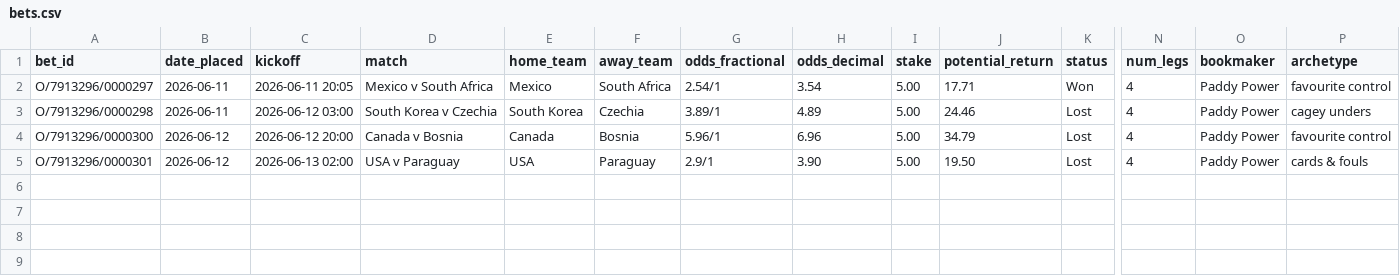
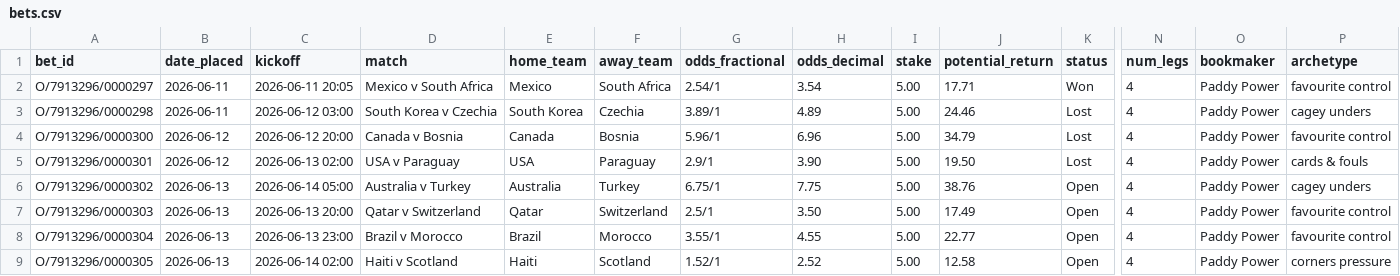
Before and after one commit to EmptyCornmeal/wc2026-bets, a CSV file: data/bets.csv, drawn as a sheet; only a part is shown, gaps mark what is left out; rows hold the shown columns only; the diff names each change by its address in the sheet, - before the commit and + after, or states it on an @@ line.

```diff
--- a/data/bets.csv
+++ b/data/bets.csv
+row 6: O/7913296/0000302 | 2026-06-13 | 2026-06-14 05:00 | Australia v Turkey | Australia | Turkey | 6.75/1 | 7.75 | 5.00 | 38.76 | Open | 4 | Paddy Power | cagey unders
+row 7: O/7913296/0000303 | 2026-06-13 | 2026-06-13 20:00 | Qatar v Switzerland | Qatar | Switzerland | 2.5/1 | 3.50 | 5.00 | 17.49 | Open | 4 | Paddy Power | favourite control
+row 8: O/7913296/0000304 | 2026-06-13 | 2026-06-13 23:00 | Brazil v Morocco | Brazil | Morocco | 3.55/1 | 4.55 | 5.00 | 22.77 | Open | 4 | Paddy Power | favourite control
+row 9: O/7913296/0000305 | 2026-06-13 | 2026-06-14 02:00 | Haiti v Scotland | Haiti | Scotland | 1.52/1 | 2.52 | 5.00 | 12.58 | Open | 4 | Paddy Power | corners pressure
```
Also changed, not shown: data/legs.csv, 6 other files.
